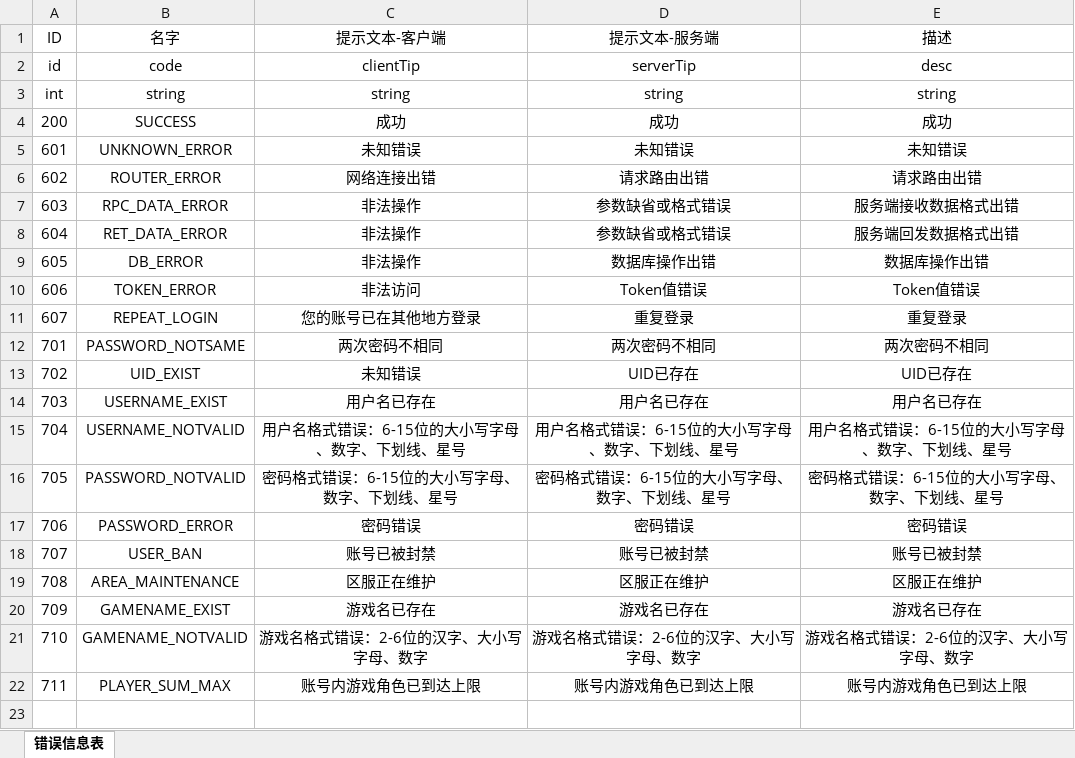
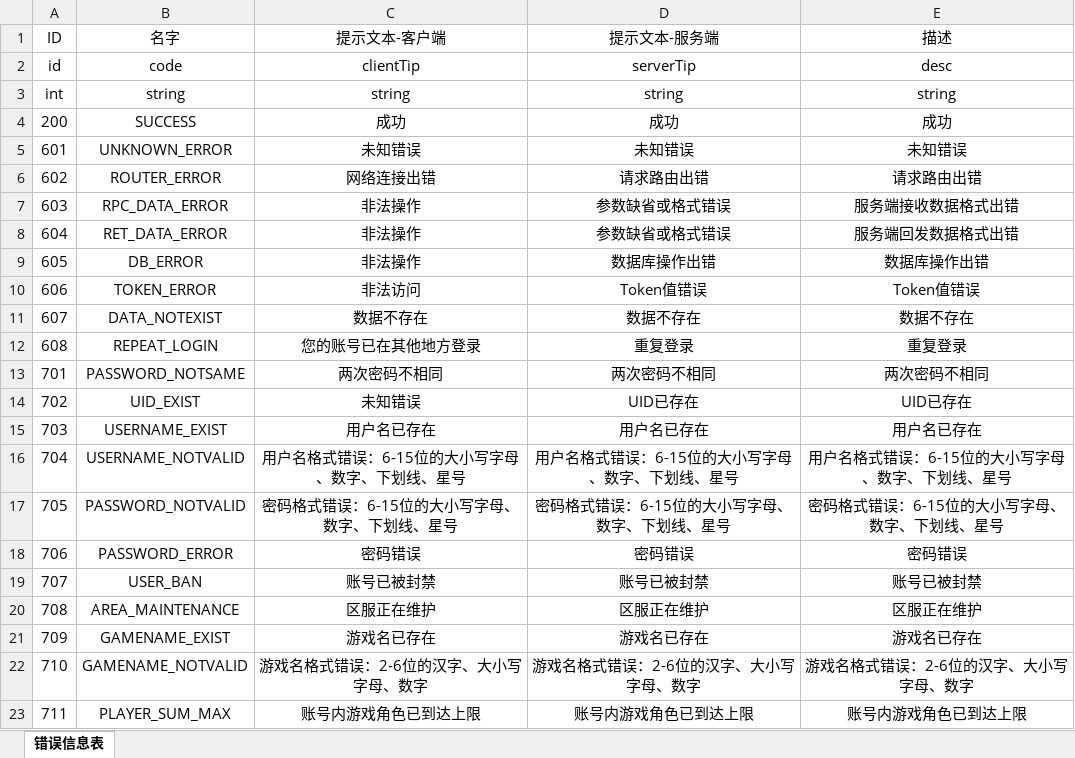
Before and after one commit to GrayGuardian/gcard-server, an Excel workbook: tool/template/template.xlsx, sheet 错误信息表, drawn as a sheet; values as stored, in another font and other column widths than the file's, no borders; addresses are those after the commit; the diff names each change by its address in the sheet, - before the commit and + after, or states it on an @@ line.

```diff
--- a/tool/template/template.xlsx (sheet 错误信息表)
+++ b/tool/template/template.xlsx (sheet 错误信息表)
+row 11: 607 | DATA_NOTEXIST | 数据不存在 | 数据不存在 | 数据不存在
-A12 (ID): 607
+A12 (ID): 608
```
Also changed, not shown: 16 other files.
